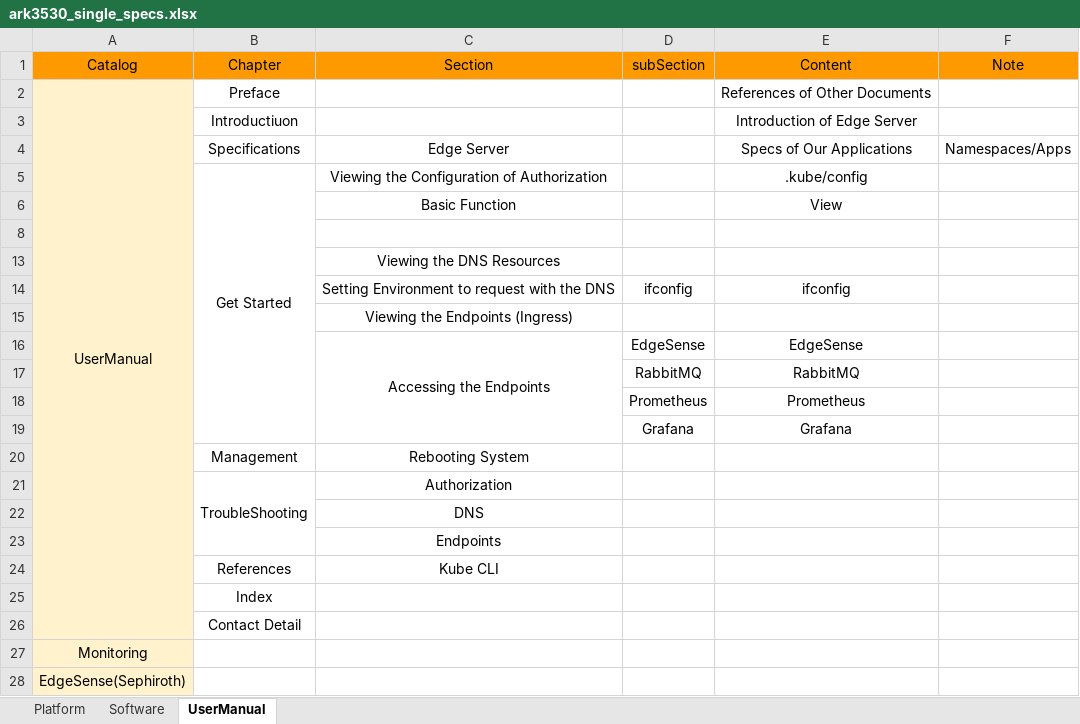
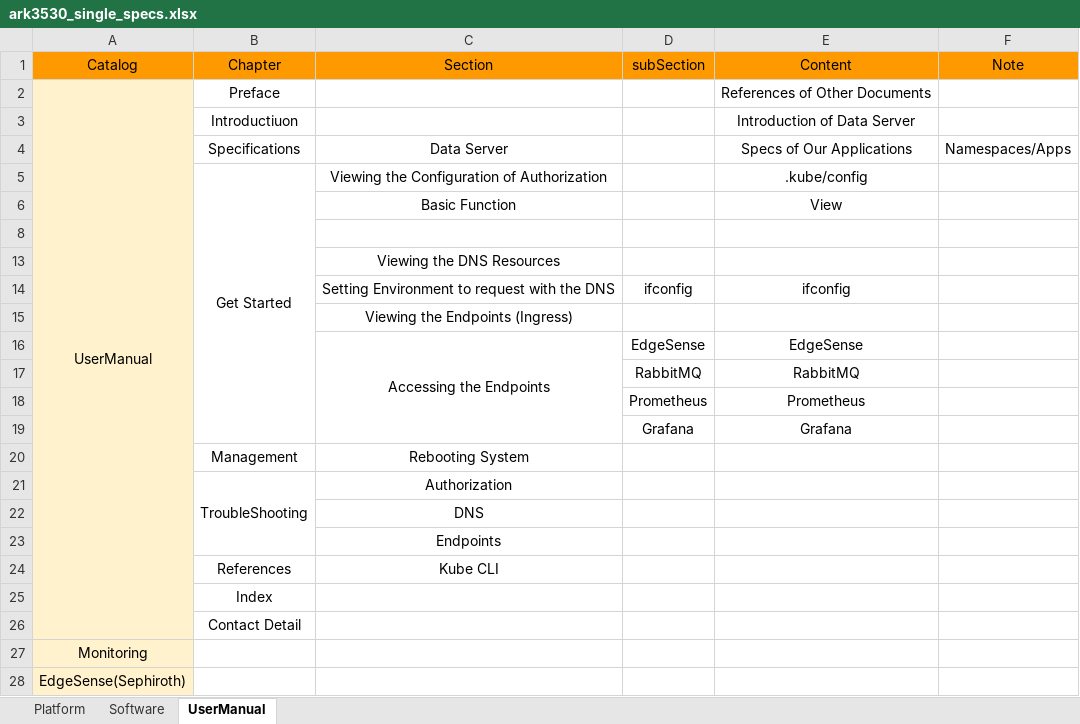
Before and after one commit to TsubasaEX/Tracks, an Excel workbook: spec/ark3530_single_specs.xlsx, sheet UserManual, drawn as a sheet; values as stored, in another font and other column widths than the file's, no borders; the diff names each change by its address in the sheet, - before the commit and + after, or states it on an @@ line.

```diff
--- a/spec/ark3530_single_specs.xlsx (sheet UserManual)
+++ b/spec/ark3530_single_specs.xlsx (sheet UserManual)
-E3 (Content): Introduction of Edge Server
+E3 (Content): Introduction of Data Server
-C4 (Section): Edge Server
+C4 (Section): Data Server
```
Also changed, not shown: sheet Software, 1 other file.
